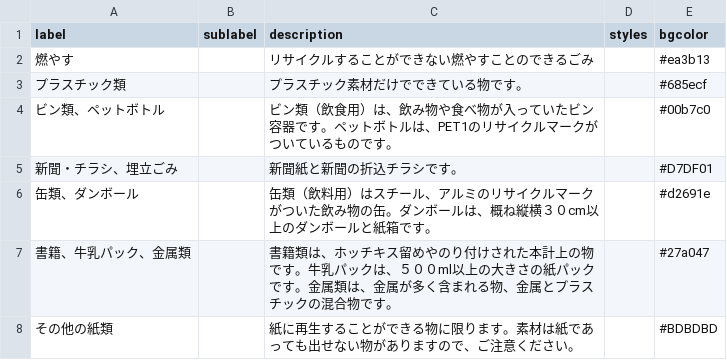
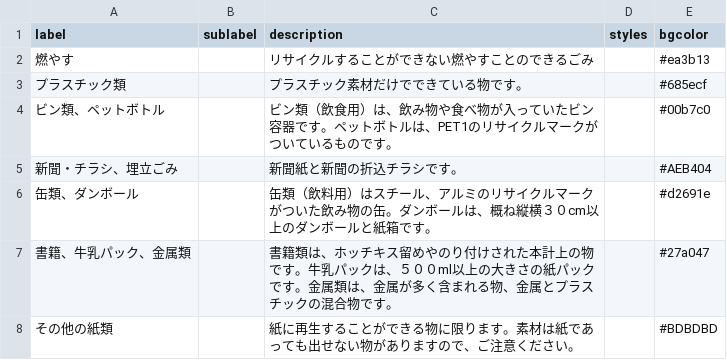
Before and after one commit to yasugiK5374/5374, a CSV file: data/description.csv, drawn as a sheet.

Commit message:
Update description.csv

```diff
--- a/data/description.csv
+++ b/data/description.csv
@@ -4,3 +4,3 @@ label,sublabel,description,styles,bgcolor
 ビン類、ペットボトル,,ビン類（飲食用）は、飲み物や食べ物が入っていたビン容器です。ペットボトルは、PET1のリサイクルマークがついているものです。,,#00b7c0
-新聞・チラシ、埋立ごみ,,新聞紙と新聞の折込チラシです。,,#D7DF01
+新聞・チラシ、埋立ごみ,,新聞紙と新聞の折込チラシです。,,#AEB404
 缶類、ダンボール,,缶類（飲料用）はスチール、アルミのリサイクルマークがついた飲み物の缶。ダンボールは、概ね縦横３０cm以上のダンボールと紙箱です。,,#d2691e
```
